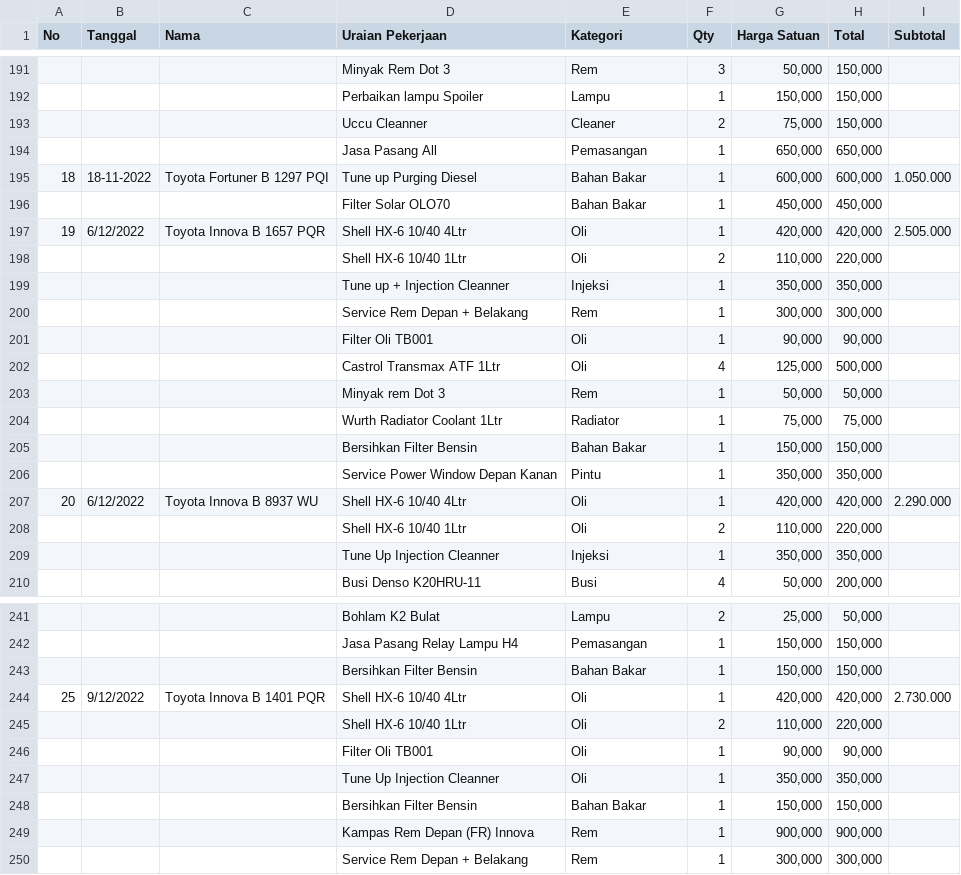
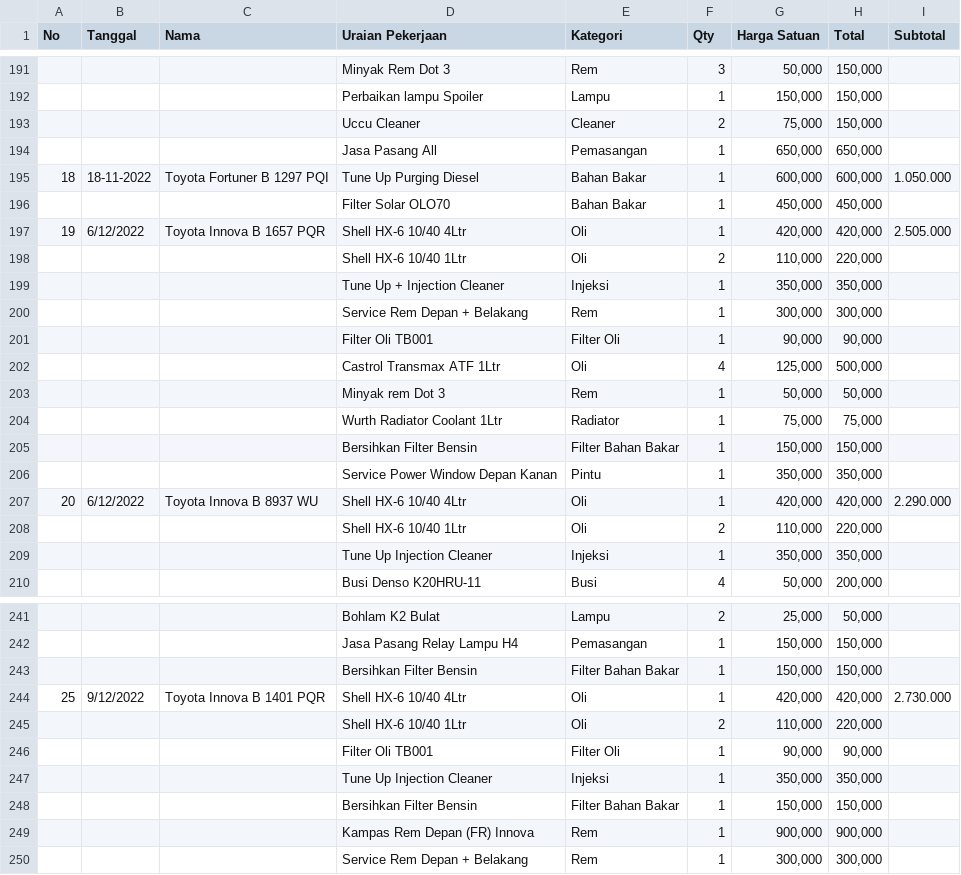
Before and after one commit to AkhdanFirdaus/bmn-model, a CSV file: dataset/raw_invoice.csv, drawn as a sheet; only a part is shown, gaps mark what is left out; the diff covers the shown part only.

```diff
--- a/dataset/raw_invoice.csv
+++ b/dataset/raw_invoice.csv
@@ -192,5 +192,5 @@
 ,,,Perbaikan lampu Spoiler ,Lampu,1,"150,000","150,000",
-,,,Uccu Cleanner,Cleaner,2,"75,000","150,000",
+,,,Uccu Cleaner,Cleaner,2,"75,000","150,000",
 ,,,Jasa Pasang All,Pemasangan,1,"650,000","650,000",
-18,18-11-2022,Toyota Fortuner B 1297 PQI,Tune up Purging Diesel,Bahan Bakar,1,"600,000","600,000", 1.050.000
+18,18-11-2022,Toyota Fortuner B 1297 PQI,Tune Up Purging Diesel,Bahan Bakar,1,"600,000","600,000", 1.050.000
 ,,,Filter Solar OLO70,Bahan Bakar,1,"450,000","450,000",
@@ -198,5 +198,5 @@
 ,,,Shell HX-6 10/40 1Ltr,Oli,2,"110,000","220,000",
-,,,Tune up + Injection Cleanner,Injeksi,1,"350,000","350,000",
+,,,Tune Up + Injection Cleaner,Injeksi,1,"350,000","350,000",
 ,,,Service Rem Depan + Belakang,Rem,1,"300,000","300,000",
-,,,Filter Oli TB001,Oli,1,"90,000","90,000",
+,,,Filter Oli TB001,Filter Oli,1,"90,000","90,000",
 ,,,Castrol Transmax ATF 1Ltr,Oli,4,"125,000","500,000",
@@ -204,3 +204,3 @@
 ,,,Wurth Radiator Coolant 1Ltr,Radiator,1,"75,000","75,000",
-,,,Bersihkan Filter Bensin,Bahan Bakar,1,"150,000","150,000",
+,,,Bersihkan Filter Bensin,Filter Bahan Bakar,1,"150,000","150,000",
 ,,,Service Power Window Depan Kanan,Pintu,1,"350,000","350,000",
@@ -208,3 +208,3 @@
 ,,,Shell HX-6 10/40 1Ltr,Oli,2,"110,000","220,000",
-,,,Tune Up Injection Cleanner,Injeksi,1,"350,000","350,000",
+,,,Tune Up Injection Cleaner,Injeksi,1,"350,000","350,000",
 ,,,Busi Denso K20HRU-11,Busi,4,"50,000","200,000",
@@ -242,8 +242,8 @@
 ,,,Jasa Pasang Relay Lampu H4,Pemasangan,1,"150,000","150,000",
-,,,Bersihkan Filter Bensin,Bahan Bakar,1,"150,000","150,000",
+,,,Bersihkan Filter Bensin,Filter Bahan Bakar,1,"150,000","150,000",
 25,9/12/2022,Toyota Innova B 1401 PQR,Shell HX-6 10/40 4Ltr,Oli,1,"420,000","420,000", 2.730.000
 ,,,Shell HX-6 10/40 1Ltr,Oli,2,"110,000","220,000",
-,,,Filter Oli TB001,Oli,1,"90,000","90,000",
-,,,Tune Up Injection Cleanner,Oli,1,"350,000","350,000",
-,,,Bersihkan Filter Bensin,Bahan Bakar,1,"150,000","150,000",
+,,,Filter Oli TB001,Filter Oli,1,"90,000","90,000",
+,,,Tune Up Injection Cleaner,Injeksi,1,"350,000","350,000",
+,,,Bersihkan Filter Bensin,Filter Bahan Bakar,1,"150,000","150,000",
 ,,,Kampas Rem Depan (FR) Innova,Rem,1,"900,000","900,000",
```
Also changed, not shown: 80 edited cells elsewhere in this file, dataset/raw_kategori_kerusakan.csv, 1 other file.
